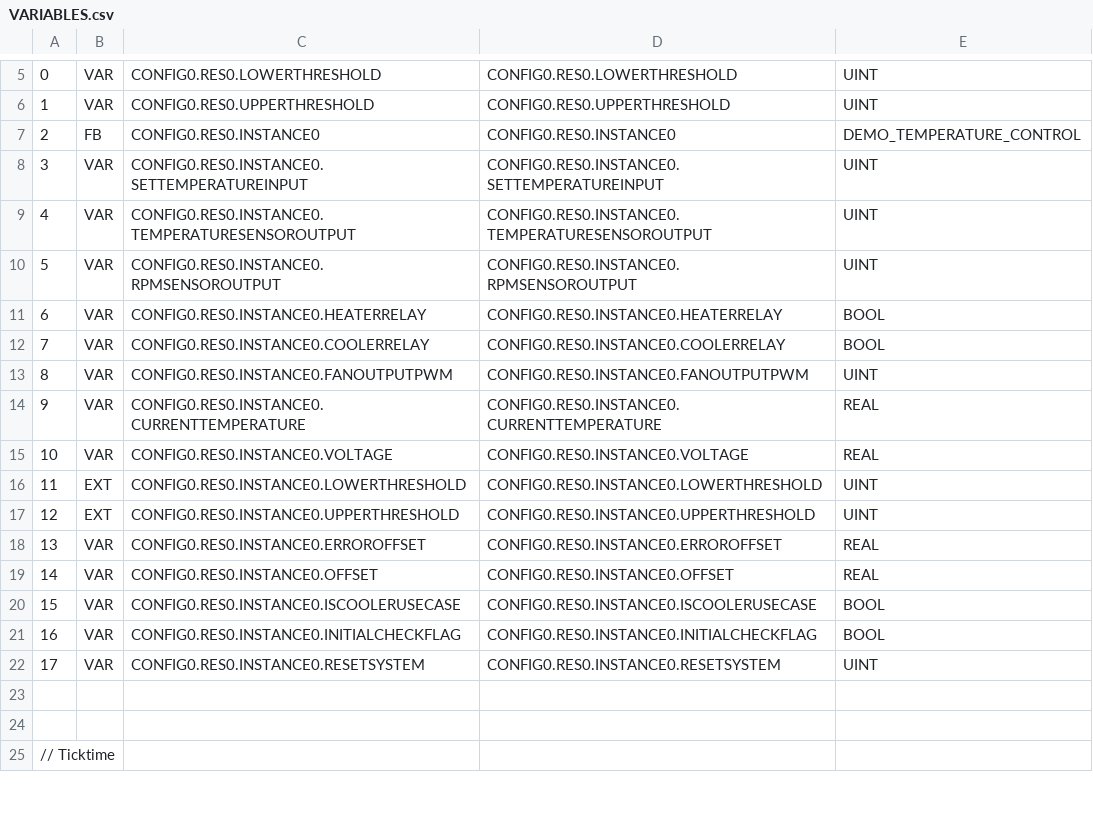
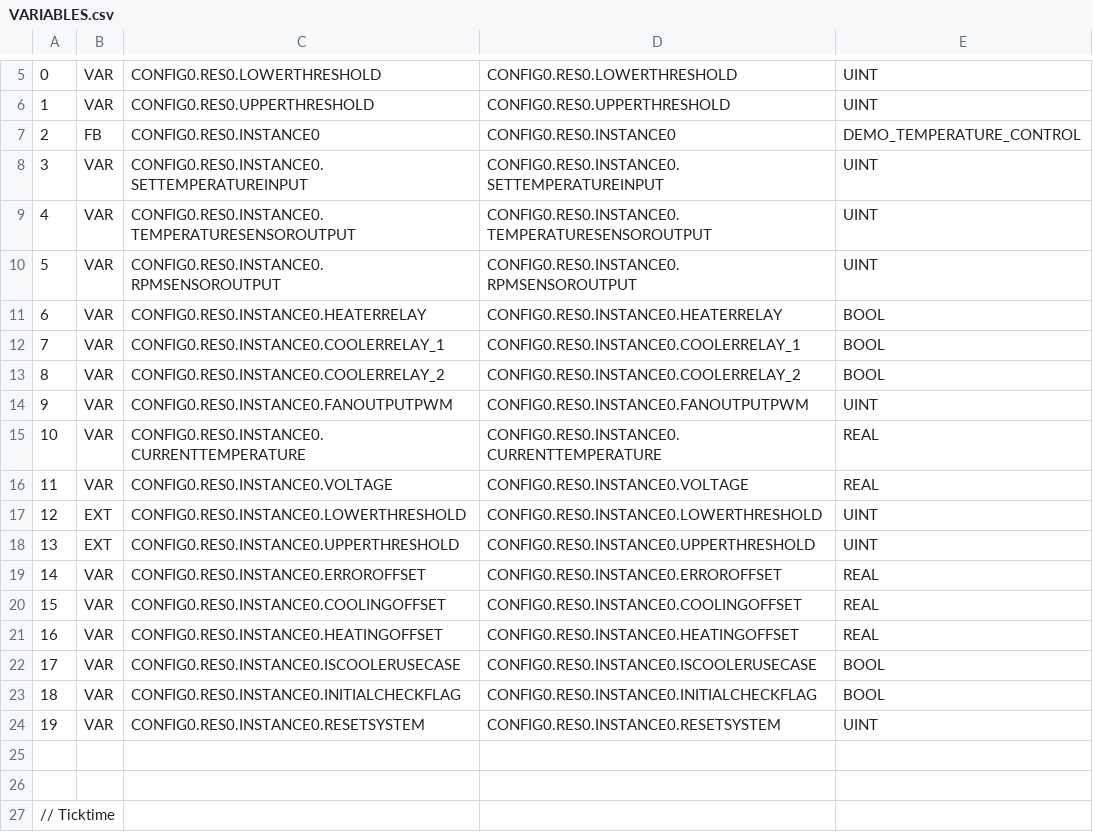
Before and after one commit to sarweshkumar47/Digital-Twin, a CSV file: openplccode/dec_demo_temp_control/build/VARIABLES.csv, drawn as a sheet; only a part is shown, gaps mark what is left out; the diff covers the shown part only.

Commit message:
Update cycling time and offset in plc code

```diff
--- a/openplccode/dec_demo_temp_control/build/VARIABLES.csv
+++ b/openplccode/dec_demo_temp_control/build/VARIABLES.csv
@@ -11,13 +11,15 @@
 6;VAR;CONFIG0.RES0.INSTANCE0.HEATERRELAY;CONFIG0.RES0.INSTANCE0.HEATERRELAY;BOOL;
-7;VAR;CONFIG0.RES0.INSTANCE0.COOLERRELAY;CONFIG0.RES0.INSTANCE0.COOLERRELAY;BOOL;
-8;VAR;CONFIG0.RES0.INSTANCE0.FANOUTPUTPWM;CONFIG0.RES0.INSTANCE0.FANOUTPUTPWM;UINT;
-9;VAR;CONFIG0.RES0.INSTANCE0.CURRENTTEMPERATURE;CONFIG0.RES0.INSTANCE0.CURRENTTEMPERATURE;REAL;
-10;VAR;CONFIG0.RES0.INSTANCE0.VOLTAGE;CONFIG0.RES0.INSTANCE0.VOLTAGE;REAL;
-11;EXT;CONFIG0.RES0.INSTANCE0.LOWERTHRESHOLD;CONFIG0.RES0.INSTANCE0.LOWERTHRESHOLD;UINT;
-12;EXT;CONFIG0.RES0.INSTANCE0.UPPERTHRESHOLD;CONFIG0.RES0.INSTANCE0.UPPERTHRESHOLD;UINT;
-13;VAR;CONFIG0.RES0.INSTANCE0.ERROROFFSET;CONFIG0.RES0.INSTANCE0.ERROROFFSET;REAL;
-14;VAR;CONFIG0.RES0.INSTANCE0.OFFSET;CONFIG0.RES0.INSTANCE0.OFFSET;REAL;
-15;VAR;CONFIG0.RES0.INSTANCE0.ISCOOLERUSECASE;CONFIG0.RES0.INSTANCE0.ISCOOLERUSECASE;BOOL;
-16;VAR;CONFIG0.RES0.INSTANCE0.INITIALCHECKFLAG;CONFIG0.RES0.INSTANCE0.INITIALCHECKFLAG;BOOL;
-17;VAR;CONFIG0.RES0.INSTANCE0.RESETSYSTEM;CONFIG0.RES0.INSTANCE0.RESETSYSTEM;UINT;
+7;VAR;CONFIG0.RES0.INSTANCE0.COOLERRELAY_1;CONFIG0.RES0.INSTANCE0.COOLERRELAY_1;BOOL;
+8;VAR;CONFIG0.RES0.INSTANCE0.COOLERRELAY_2;CONFIG0.RES0.INSTANCE0.COOLERRELAY_2;BOOL;
+9;VAR;CONFIG0.RES0.INSTANCE0.FANOUTPUTPWM;CONFIG0.RES0.INSTANCE0.FANOUTPUTPWM;UINT;
+10;VAR;CONFIG0.RES0.INSTANCE0.CURRENTTEMPERATURE;CONFIG0.RES0.INSTANCE0.CURRENTTEMPERATURE;REAL;
+11;VAR;CONFIG0.RES0.INSTANCE0.VOLTAGE;CONFIG0.RES0.INSTANCE0.VOLTAGE;REAL;
+12;EXT;CONFIG0.RES0.INSTANCE0.LOWERTHRESHOLD;CONFIG0.RES0.INSTANCE0.LOWERTHRESHOLD;UINT;
+13;EXT;CONFIG0.RES0.INSTANCE0.UPPERTHRESHOLD;CONFIG0.RES0.INSTANCE0.UPPERTHRESHOLD;UINT;
+14;VAR;CONFIG0.RES0.INSTANCE0.ERROROFFSET;CONFIG0.RES0.INSTANCE0.ERROROFFSET;REAL;
+15;VAR;CONFIG0.RES0.INSTANCE0.COOLINGOFFSET;CONFIG0.RES0.INSTANCE0.COOLINGOFFSET;REAL;
+16;VAR;CONFIG0.RES0.INSTANCE0.HEATINGOFFSET;CONFIG0.RES0.INSTANCE0.HEATINGOFFSET;REAL;
+17;VAR;CONFIG0.RES0.INSTANCE0.ISCOOLERUSECASE;CONFIG0.RES0.INSTANCE0.ISCOOLERUSECASE;BOOL;
+18;VAR;CONFIG0.RES0.INSTANCE0.INITIALCHECKFLAG;CONFIG0.RES0.INSTANCE0.INITIALCHECKFLAG;BOOL;
+19;VAR;CONFIG0.RES0.INSTANCE0.RESETSYSTEM;CONFIG0.RES0.INSTANCE0.RESETSYSTEM;UINT;
 
```
Also changed, not shown: 1 edited cell elsewhere in this file, 12 other files.
